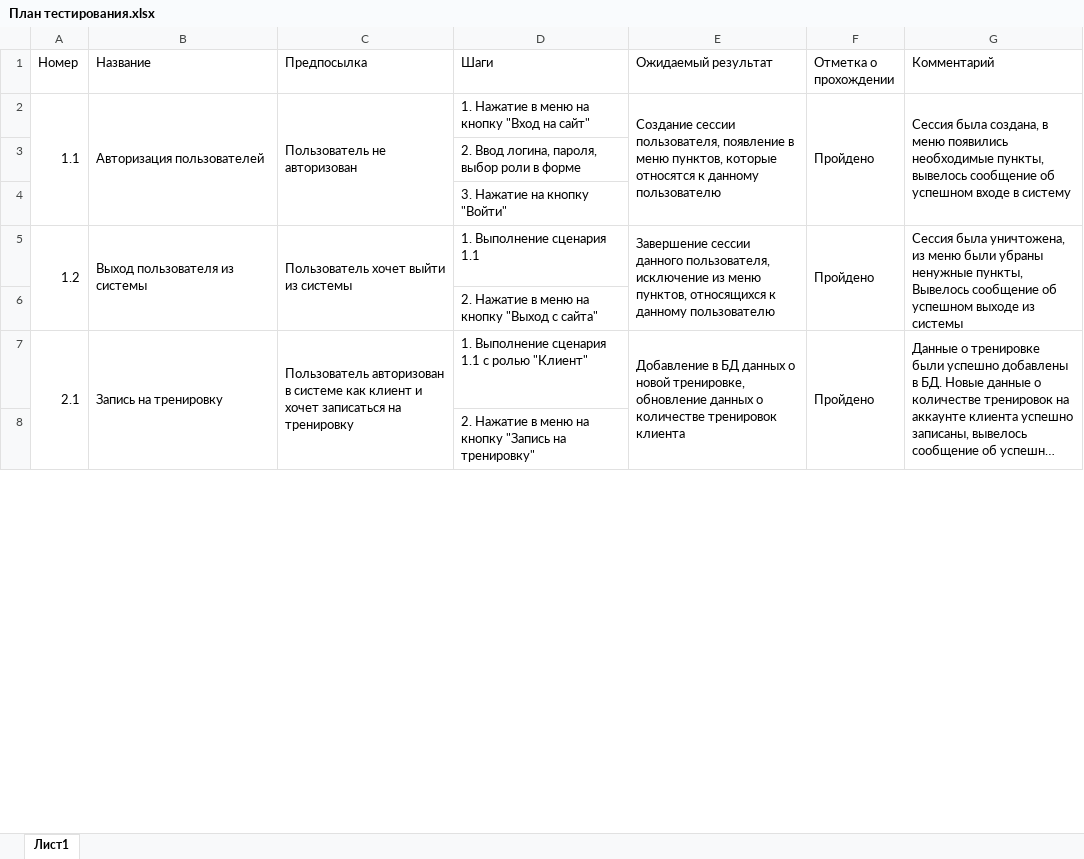
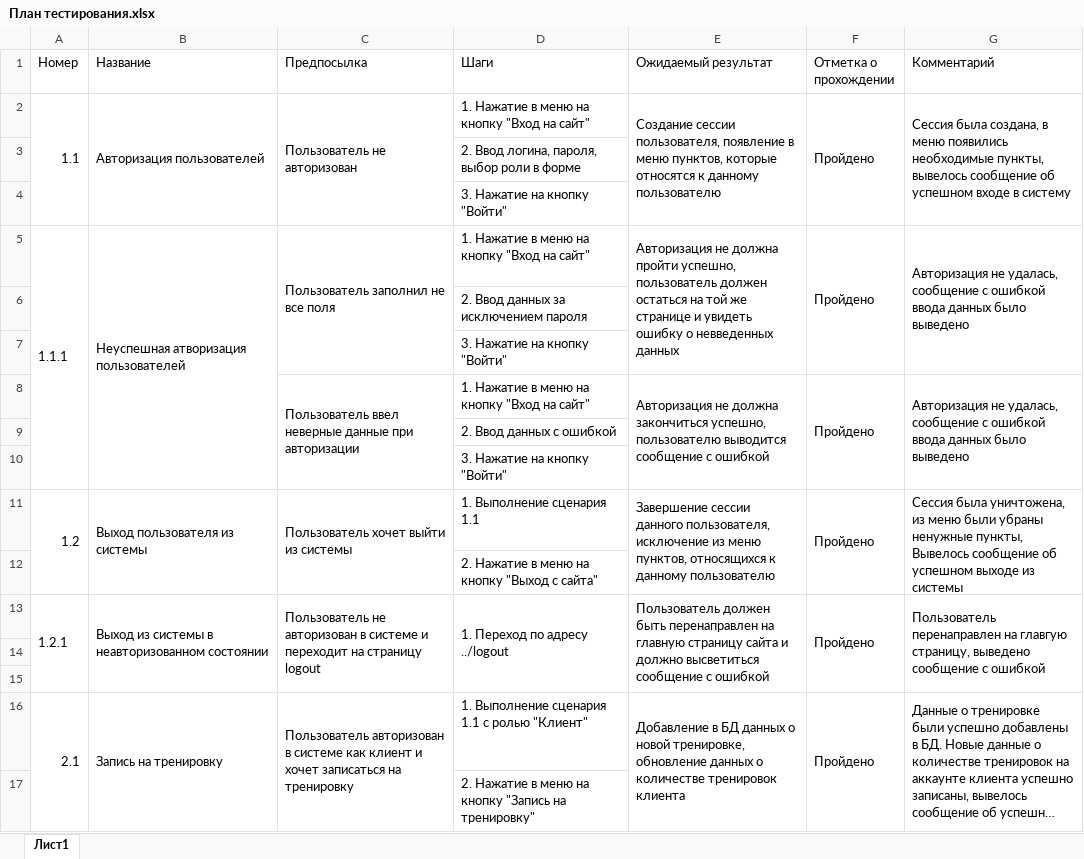
Before and after one commit to meksey/GymsNetwork, an Excel workbook: План тестирования.xlsx, sheet Лист1, drawn as a sheet; only a part is shown; long unchanged cells end in …; values as stored, in another font and other column widths than the file's, no cell formats; the diff covers the shown part only; the diff names each change by its address in the sheet, - before the commit and + after, or states it on an @@ line.

```diff
--- a/План тестирования.xlsx (sheet Лист1)
+++ b/План тестирования.xlsx (sheet Лист1)
+row 5: 1.1.1 | Неуспешная атворизация пользователей | Пользователь заполнил не все поля | 1. Нажатие в меню на кнопку "Вход на сайт" | Авторизация не должна пройти успешно, пользователь должен остаться на той же странице и увидеть ошибку о невведенных данных | Пройдено | Авторизация не удалась, сообщение с ошибкой ввода данных было выведено
+row 6:  |  |  | 2. Ввод данных за исключением пароля
+row 7:  |  |  | 3. Нажатие на кнопку "Войти"
+row 8:  |  | Пользователь ввел неверные данные при авторизации | 1. Нажатие в меню на кнопку "Вход на сайт" | Авторизация не должна закончиться успешно, пользователю выводится сообщение с ошибкой | Пройдено | Авторизация не удалась, сообщение с ошибкой ввода данных было выведено
+row 9:  |  |  | 2. Ввод данных с ошибкой
+row 10:  |  |  | 3. Нажатие на кнопку "Войти"
+row 13: 1.2.1 | Выход из системы в неавторизованном состоянии | Пользователь не авторизован в системе и переходит на страницу logout | 1. Переход по адресу ../logout | Пользователь должен быть перенаправлен на главную страницу сайта и должно высветиться сообщение с ошибкой | Пройдено | Пользователь перенаправлен на главгую страницу, выведено сообщение с ошибкой
+row 14: (empty)
+row 15: (empty)
```
Also changed, not shown: 15 added rows and 1 edited cell elsewhere in this sheet, cell formats.
